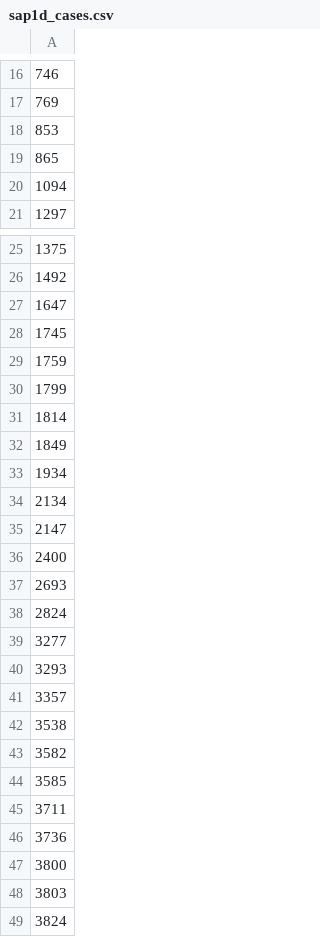
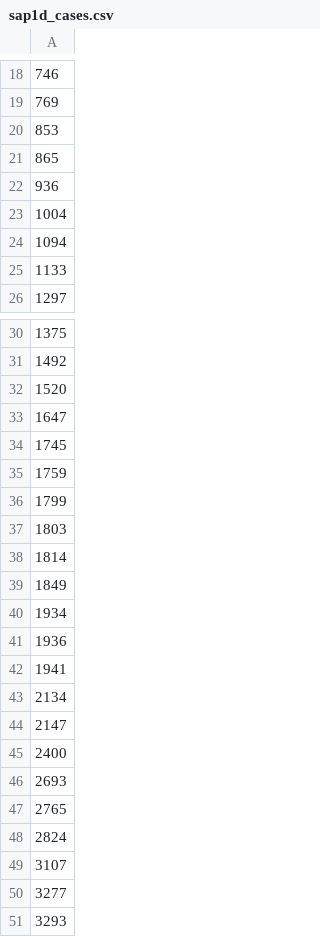
Before and after one commit to nobumitsu-3141/ppg-study, a CSV file: docs/research/sap1d_cases.csv, drawn as a sheet; only a part is shown, gaps mark what is left out; the shorter side is filled out with more unchanged rows; the diff covers the shown part only; the diff names each change by its address in the sheet, - before the commit and + after, or states it on an @@ line.

```diff
--- a/docs/research/sap1d_cases.csv
+++ b/docs/research/sap1d_cases.csv
+row 22: 936
+row 23: 1004
+row 25: 1133
+row 32: 1520
+row 37: 1803
+row 41: 1936
+row 42: 1941
+row 47: 2765
+row 49: 3107
```
Also changed, not shown: 16 added rows elsewhere in this file, 4 other files.
